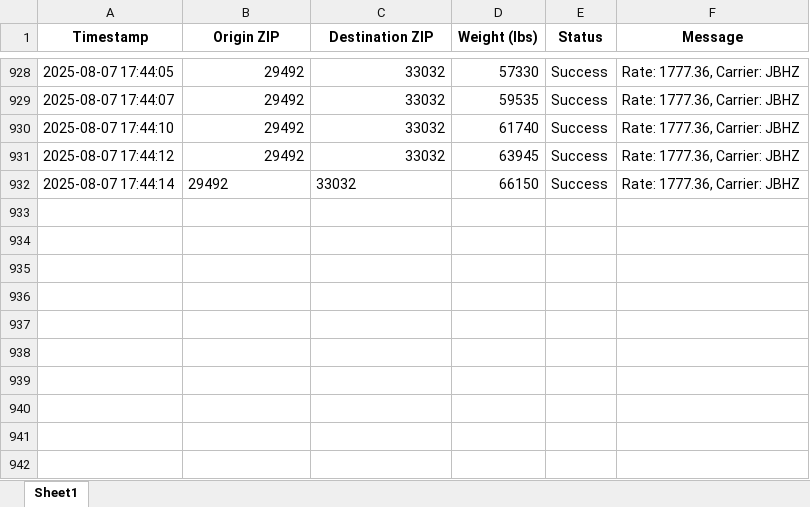
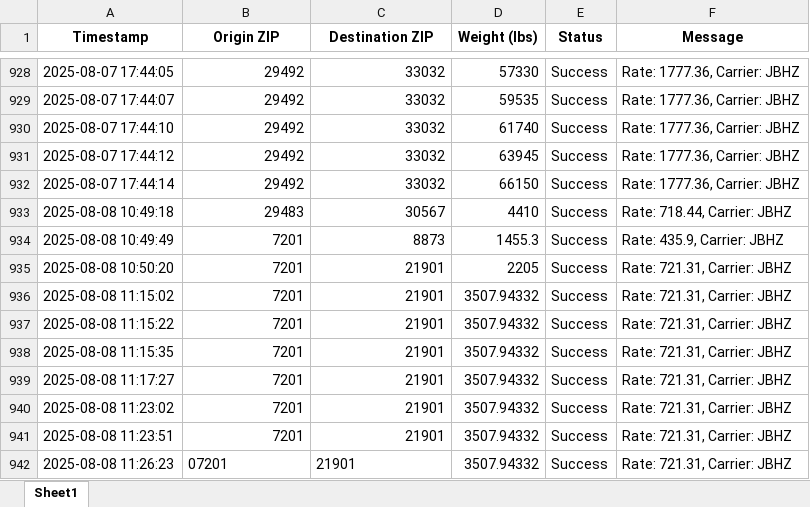
Before and after one commit to Ayyanagouda006/FBA-Pricing-Tool, an Excel workbook: Logs/jbhunt_api_tracking.xlsx, sheet Sheet1, drawn as a sheet; only a part is shown, gaps mark what is left out; values as stored, in another font and other column widths than the file's, no borders; the diff names each change by its address in the sheet, - before the commit and + after, or states it on an @@ line.

```diff
--- a/Logs/jbhunt_api_tracking.xlsx (sheet Sheet1)
+++ b/Logs/jbhunt_api_tracking.xlsx (sheet Sheet1)
-B932:C932 alignment: left
+B932:C932 alignment: right
+row 933: 2025-08-08 10:49:18 | 29483 | 30567 | 4410 | Success | Rate: 718.44, Carrier: JBHZ
+row 934: 2025-08-08 10:49:49 | 7201 | 8873 | 1455.3 | Success | Rate: 435.9, Carrier: JBHZ
+row 935: 2025-08-08 10:50:20 | 7201 | 21901 | 2205 | Success | Rate: 721.31, Carrier: JBHZ
+row 936: 2025-08-08 11:15:02 | 7201 | 21901 | 3507.94332 | Success | Rate: 721.31, Carrier: JBHZ
+row 937: 2025-08-08 11:15:22 | 7201 | 21901 | 3507.94332 | Success | Rate: 721.31, Carrier: JBHZ
+row 938: 2025-08-08 11:15:35 | 7201 | 21901 | 3507.94332 | Success | Rate: 721.31, Carrier: JBHZ
+row 939: 2025-08-08 11:17:27 | 7201 | 21901 | 3507.94332 | Success | Rate: 721.31, Carrier: JBHZ
+row 940: 2025-08-08 11:23:02 | 7201 | 21901 | 3507.94332 | Success | Rate: 721.31, Carrier: JBHZ
+row 941: 2025-08-08 11:23:51 | 7201 | 21901 | 3507.94332 | Success | Rate: 721.31, Carrier: JBHZ
+row 942: 2025-08-08 11:26:23 | 07201 | 21901 | 3507.94332 | Success | Rate: 721.31, Carrier: JBHZ
```
Also changed, not shown: Data/API Data/exfreight_output.xlsx, Logs/exfreight_api_log.xlsx, 9 other files.
